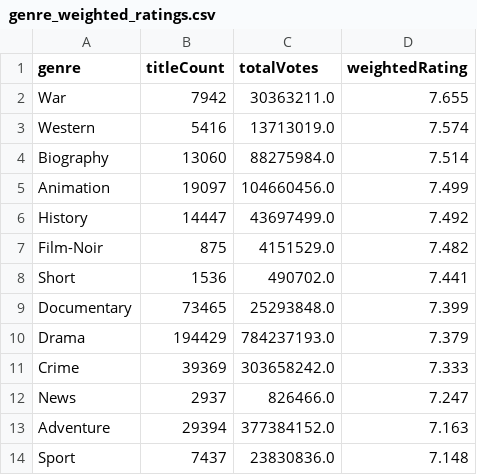
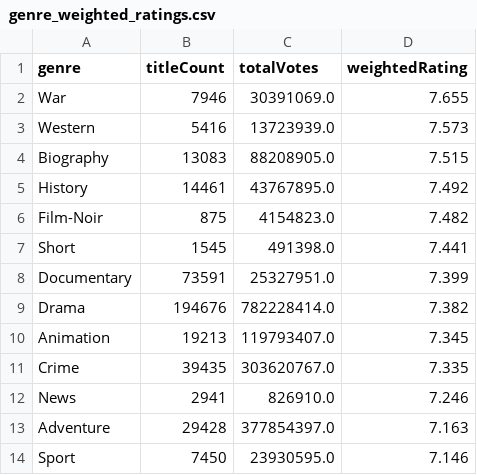
Before and after one commit to leonardosantosdev/imdb-analytics, a CSV file: dashboard/public/data/genre_weighted_ratings.csv, drawn as a sheet; only a part is shown; the diff covers the shown part only.

```diff
--- a/dashboard/public/data/genre_weighted_ratings.csv
+++ b/dashboard/public/data/genre_weighted_ratings.csv
@@ -1,14 +1,14 @@
 genre,titleCount,totalVotes,weightedRating
-War,7942,30363211.0,7.655
-Western,5416,13713019.0,7.574
-Biography,13060,88275984.0,7.514
-Animation,19097,104660456.0,7.499
-History,14447,43697499.0,7.492
-Film-Noir,875,4151529.0,7.482
-Short,1536,490702.0,7.441
-Documentary,73465,25293848.0,7.399
-Drama,194429,784237193.0,7.379
-Crime,39369,303658242.0,7.333
-News,2937,826466.0,7.247
-Adventure,29394,377384152.0,7.163
-Sport,7437,23830836.0,7.148
+War,7946,30391069.0,7.655
+Western,5416,13723939.0,7.573
+Biography,13083,88208905.0,7.515
+History,14461,43767895.0,7.492
+Film-Noir,875,4154823.0,7.482
+Short,1545,491398.0,7.441
+Documentary,73591,25327951.0,7.399
+Drama,194676,782228414.0,7.382
+Animation,19213,119793407.0,7.345
+Crime,39435,303620767.0,7.335
+News,2941,826910.0,7.246
+Adventure,29428,377854397.0,7.163
+Sport,7450,23930595.0,7.146
```
Also changed, not shown: 2 added rows, 2 removed rows and 33 edited cells elsewhere in this file, dashboard/public/data/mainstream_vs_cult.csv, dashboard/public/data/rising_titles_votes_week_over_week.csv, 17 other files.
